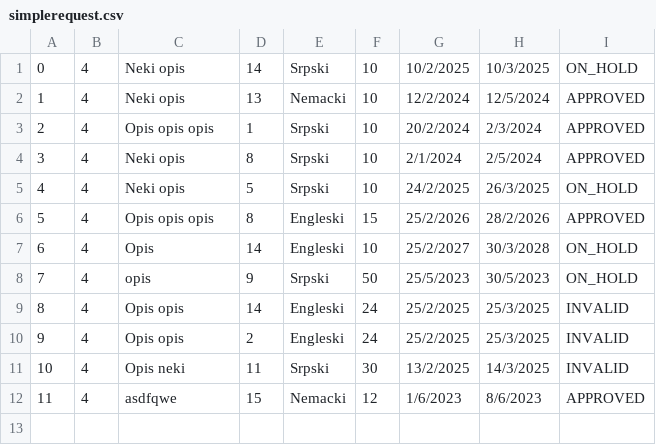
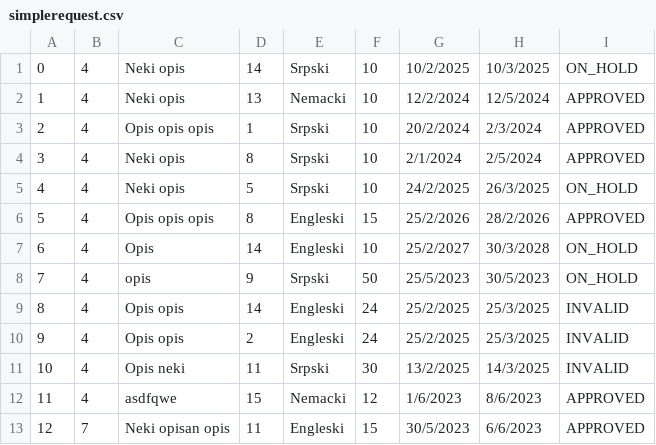
Before and after one commit to banja001/Alt-F4, a CSV file: booking/booking/Resources/Data/simplerequest.csv, drawn as a sheet; the diff names each change by its address in the sheet, - before the commit and + after, or states it on an @@ line.

```diff
--- a/booking/booking/Resources/Data/simplerequest.csv
+++ b/booking/booking/Resources/Data/simplerequest.csv
+row 13: 12 | 7 | Neki opisan opis | 11 | Engleski | 15 | 30/5/2023 | 6/6/2023 | APPROVED
```
Also changed, not shown: booking/booking/Resources/Data/checkpoint.csv, booking/booking/Resources/Data/tour.csv, 4 other files.
